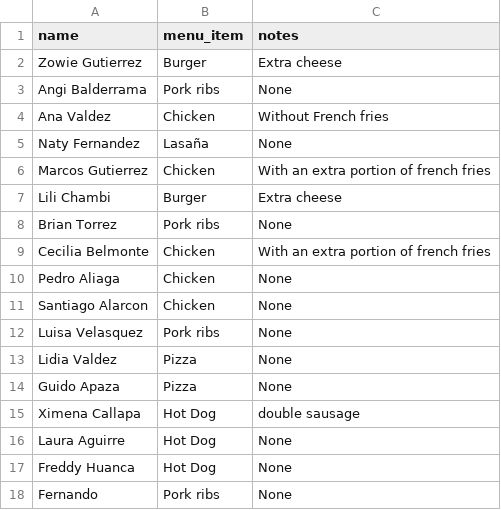
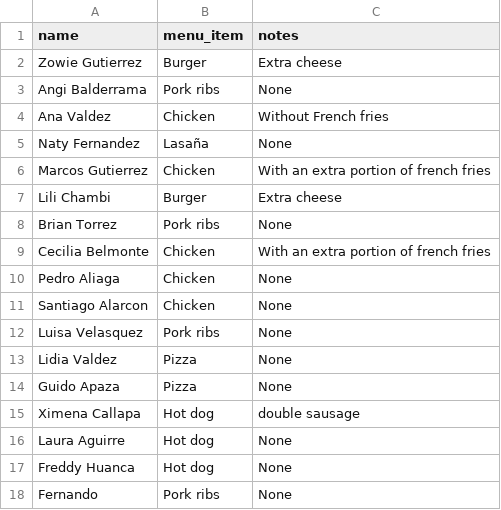
Before and after one commit to AMendez-SBSSecurity/DevSecOps-WebApp-Demo, a CSV file: static/data.csv, drawn as a sheet.

Commit message:
Cleaning datas of proof

```diff
--- a/static/data.csv
+++ b/static/data.csv
@@ -14,5 +14,5 @@ Lidia Valdez,Pizza,None
 Guido Apaza,Pizza,None
-Ximena Callapa,Hot Dog, double sausage
-Laura Aguirre,Hot Dog, None
-Freddy Huanca,Hot Dog, None
+Ximena Callapa,Hot dog, double sausage
+Laura Aguirre,Hot dog, None
+Freddy Huanca,Hot dog, None
 Fernando,Pork ribs,None
```
